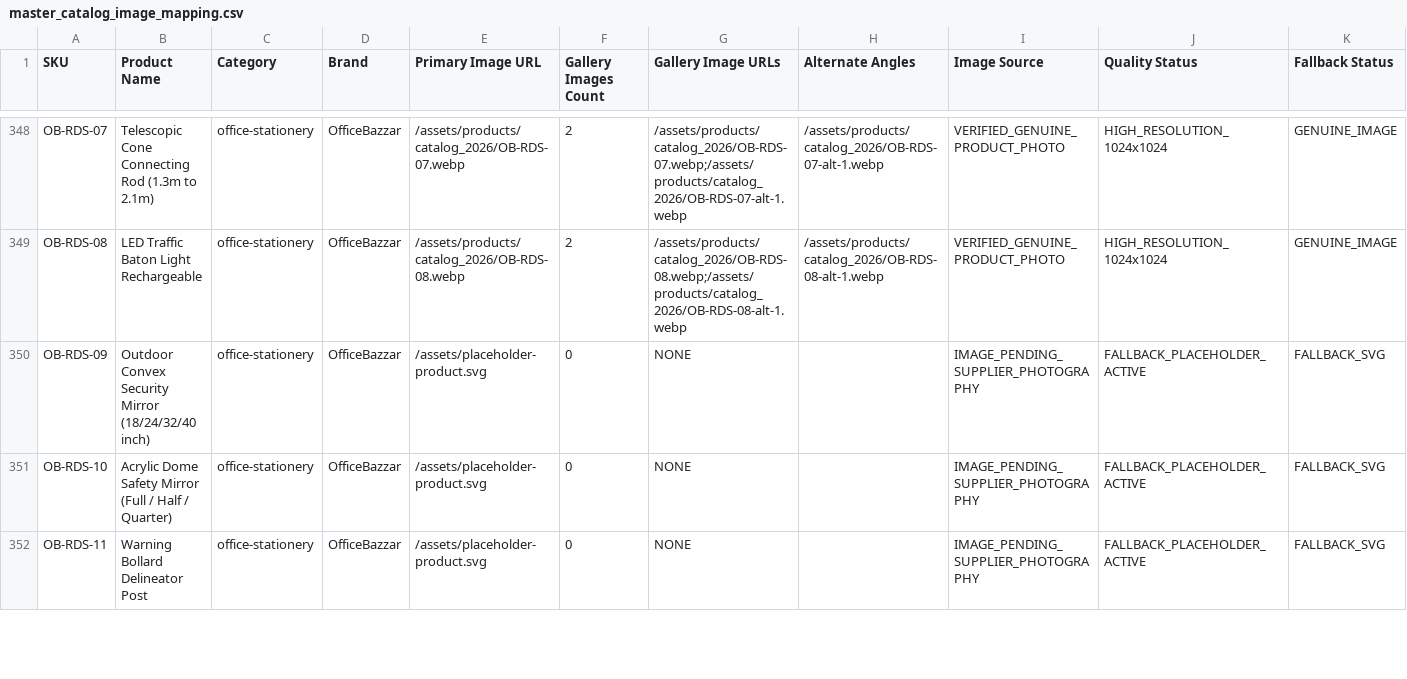
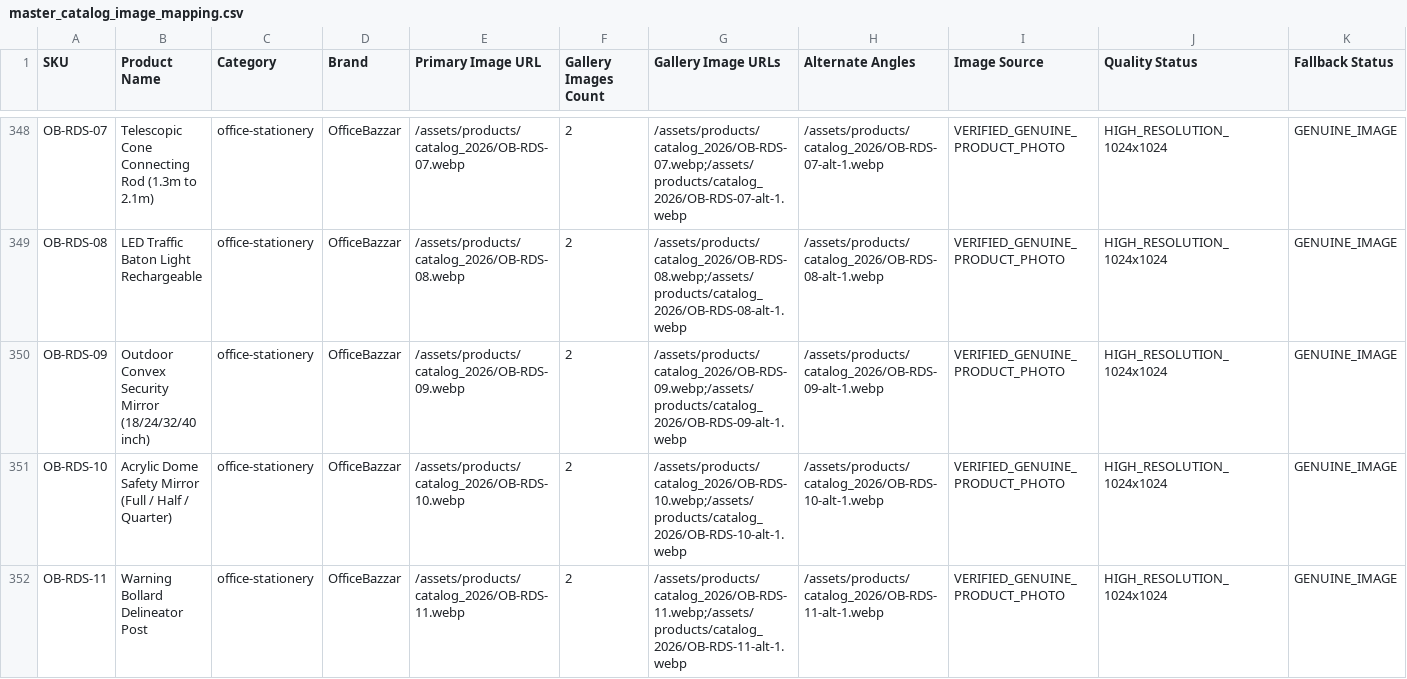
Before and after one commit to bazzaroffice5-oss/Office-Bazzar-Website, a CSV file: docs/master_catalog_image_mapping.csv, drawn as a sheet; only a part is shown, gaps mark what is left out; the diff covers the shown part only.

Commit message:
feat(catalog): update product images for OB-RDS-09, OB-RDS-10, OB-RDS-11, OB-RDS-12, OB-RDS-14 and bump cache version to v9

```diff
--- a/docs/master_catalog_image_mapping.csv
+++ b/docs/master_catalog_image_mapping.csv
@@ -349,4 +349,4 @@
 "OB-RDS-08","LED Traffic Baton Light Rechargeable","office-stationery","OfficeBazzar","/assets/products/catalog_2026/OB-RDS-08.webp","2","/assets/products/catalog_2026/OB-RDS-08.webp;/assets/products/catalog_2026/OB-RDS-08-alt-1.webp","/assets/products/catalog_2026/OB-RDS-08-alt-1.webp","VERIFIED_GENUINE_PRODUCT_PHOTO","HIGH_RESOLUTION_1024x1024","GENUINE_IMAGE"
-"OB-RDS-09","Outdoor Convex Security Mirror (18/24/32/40 inch)","office-stationery","OfficeBazzar","/assets/placeholder-product.svg","0","NONE","","IMAGE_PENDING_SUPPLIER_PHOTOGRAPHY","FALLBACK_PLACEHOLDER_ACTIVE","FALLBACK_SVG"
-"OB-RDS-10","Acrylic Dome Safety Mirror (Full / Half / Quarter)","office-stationery","OfficeBazzar","/assets/placeholder-product.svg","0","NONE","","IMAGE_PENDING_SUPPLIER_PHOTOGRAPHY","FALLBACK_PLACEHOLDER_ACTIVE","FALLBACK_SVG"
-"OB-RDS-11","Warning Bollard Delineator Post","office-stationery","OfficeBazzar","/assets/placeholder-product.svg","0","NONE","","IMAGE_PENDING_SUPPLIER_PHOTOGRAPHY","FALLBACK_PLACEHOLDER_ACTIVE","FALLBACK_SVG"
+"OB-RDS-09","Outdoor Convex Security Mirror (18/24/32/40 inch)","office-stationery","OfficeBazzar","/assets/products/catalog_2026/OB-RDS-09.webp","2","/assets/products/catalog_2026/OB-RDS-09.webp;/assets/products/catalog_2026/OB-RDS-09-alt-1.webp","/assets/products/catalog_2026/OB-RDS-09-alt-1.webp","VERIFIED_GENUINE_PRODUCT_PHOTO","HIGH_RESOLUTION_1024x1024","GENUINE_IMAGE"
+"OB-RDS-10","Acrylic Dome Safety Mirror (Full / Half / Quarter)","office-stationery","OfficeBazzar","/assets/products/catalog_2026/OB-RDS-10.webp","2","/assets/products/catalog_2026/OB-RDS-10.webp;/assets/products/catalog_2026/OB-RDS-10-alt-1.webp","/assets/products/catalog_2026/OB-RDS-10-alt-1.webp","VERIFIED_GENUINE_PRODUCT_PHOTO","HIGH_RESOLUTION_1024x1024","GENUINE_IMAGE"
+"OB-RDS-11","Warning Bollard Delineator Post","office-stationery","OfficeBazzar","/assets/products/catalog_2026/OB-RDS-11.webp","2","/assets/products/catalog_2026/OB-RDS-11.webp;/assets/products/catalog_2026/OB-RDS-11-alt-1.webp","/assets/products/catalog_2026/OB-RDS-11-alt-1.webp","VERIFIED_GENUINE_PRODUCT_PHOTO","HIGH_RESOLUTION_1024x1024","GENUINE_IMAGE"
```
Also changed, not shown: 14 edited cells elsewhere in this file, 12 other files.
